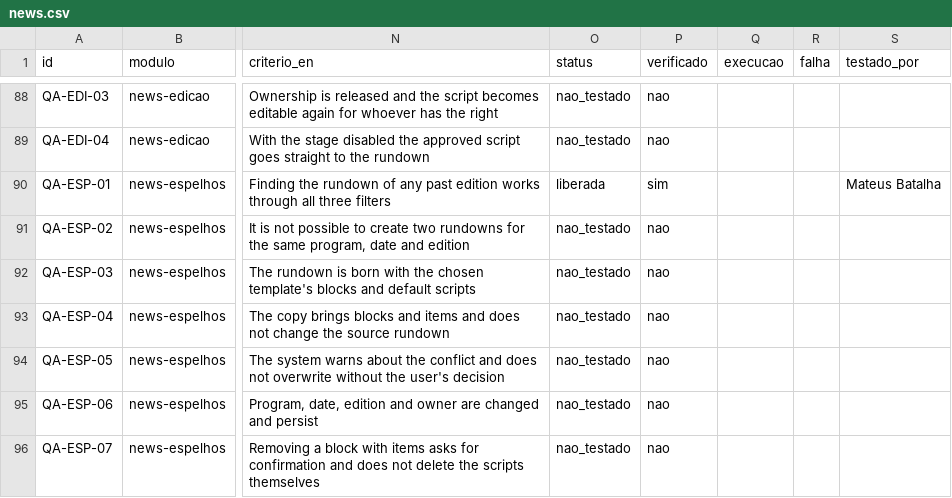
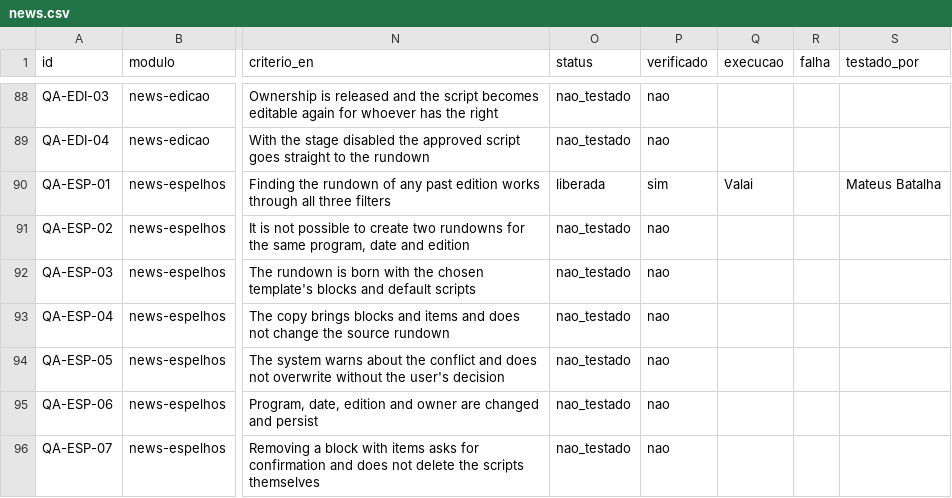
Before and after one commit to InformaWendel/PortalDEV, a CSV file: data/projetos/news.csv, drawn as a sheet; only a part is shown, gaps mark what is left out; the diff names each change by its address in the sheet, - before the commit and + after, or states it on an @@ line.

Commit message:
chore(qa): QA-ESP-01 atualizado por Mateus Batalha

```diff
--- a/data/projetos/news.csv
+++ b/data/projetos/news.csv
-Q90 (execucao): (empty)
+Q90 (execucao): Valai
```
